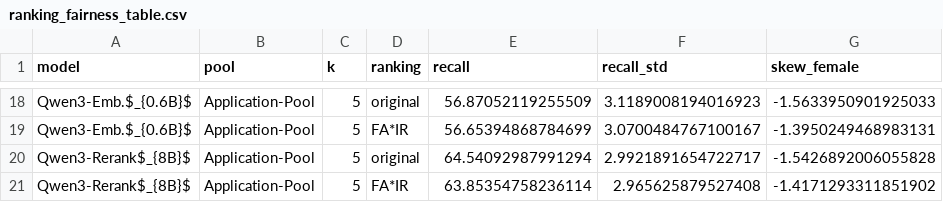
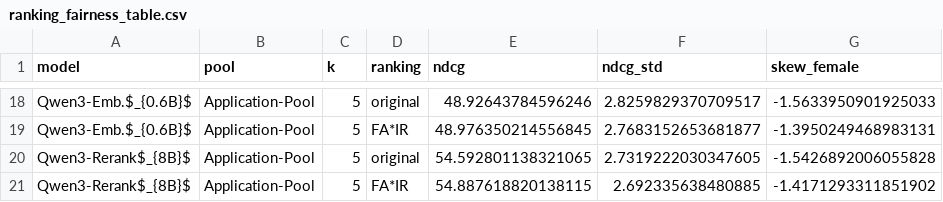
Before and after one commit to links-ads/tjm-retrieval-fairness, a CSV file: outputs/fairness_analysis/ranking_fairness_table.csv, drawn as a sheet; only a part is shown, gaps mark what is left out; the diff covers the shown part only; the diff names each change by its address in the sheet, - before the commit and + after, or states it on an @@ line.

Commit message:
Report nDCG@k instead of Recall@k in the fairness table
tab:fairness-ranking now shows nDCG@10 (Full-Pool) and nDCG@5 (Application-Pool) as the
quality measure next to the fairness measures, replacing Recall@k. Same code path:
per_query_metrics already returns both.

The original-ranking values agree with tab:unified exactly across all ten model/pool
combinations, so the two tables report the same quantity for the same rankings.

```diff
--- a/outputs/fairness_analysis/ranking_fairness_table.csv
+++ b/outputs/fairness_analysis/ranking_fairness_table.csv
-E1: recall
+E1: ndcg
-F1: recall_std
+F1: ndcg_std
-E18 (ndcg): 56.87052119255509
+E18 (ndcg): 48.92643784596246
-F18 (ndcg_std): 3.1189008194016923
+F18 (ndcg_std): 2.8259829370709517
-E19 (ndcg): 56.65394868784699
+E19 (ndcg): 48.976350214556845
-F19 (ndcg_std): 3.0700484767100167
+F19 (ndcg_std): 2.7683152653681877
-E20 (ndcg): 64.54092987991294
+E20 (ndcg): 54.592801138321065
-F20 (ndcg_std): 2.9921891654722717
+F20 (ndcg_std): 2.7319222030347605
-E21 (ndcg): 63.85354758236114
+E21 (ndcg): 54.887618820138115
-F21 (ndcg_std): 2.965625879527408
+F21 (ndcg_std): 2.692335638480885
```
Also changed, not shown: 32 edited cells elsewhere in this file.
